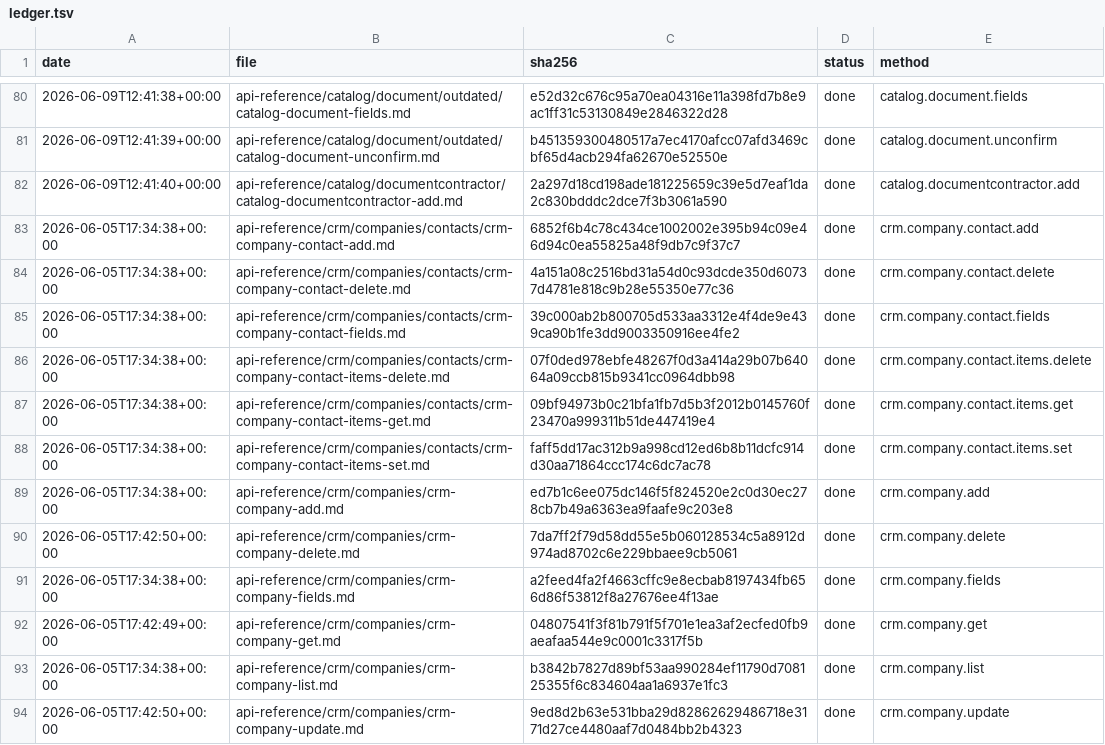
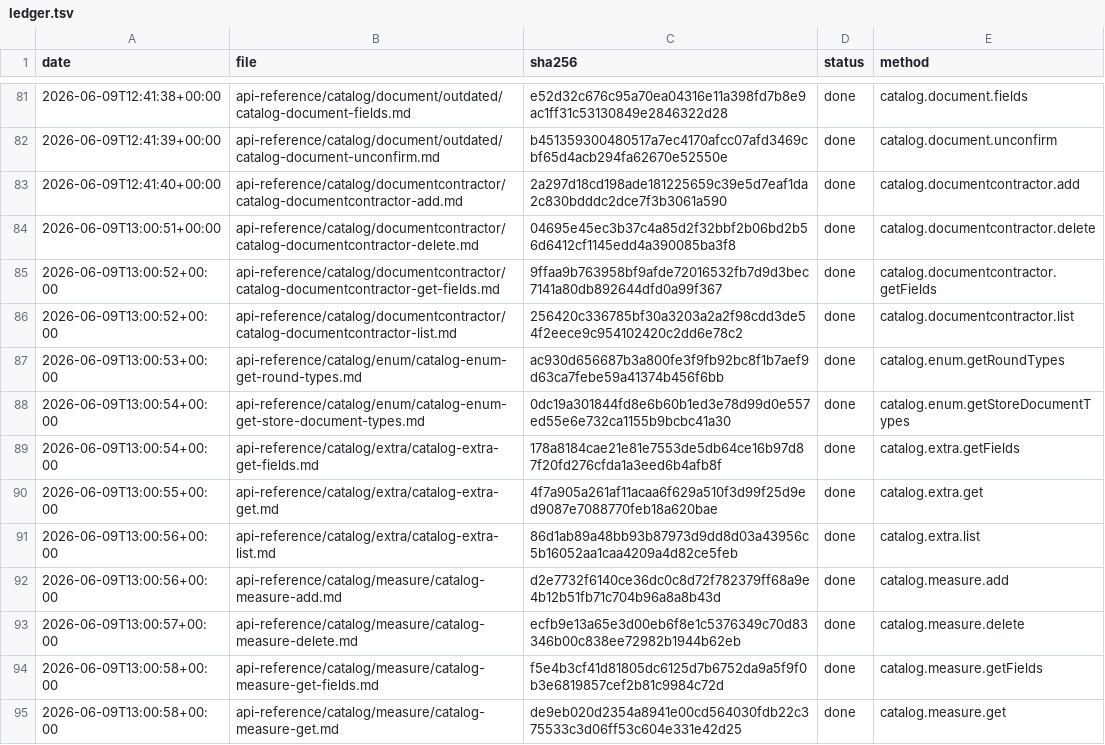
Before and after one commit to IgorShevchik/b24-rest-docs, a TSV file: .actualize/ledger.tsv, drawn as a sheet; only a part is shown, gaps mark what is left out; the shorter side is filled out with more unchanged rows; the diff covers the shown part only.

```diff
--- a/.actualize/ledger.tsv
+++ b/.actualize/ledger.tsv
@@ -82 +83,13 @@ date	file	sha256	status	method
 2026-06-09T12:41:40+00:00	api-reference/catalog/documentcontractor/catalog-documentcontractor-add.md	2a297d18cd198ade181225659c39e5d7eaf1da2c830bdddc2dce7f3b3061a590	done	catalog.documentcontractor.add
+2026-06-09T13:00:51+00:00	api-reference/catalog/documentcontractor/catalog-documentcontractor-delete.md	04695e45ec3b37c4a85d2f32bbf2b06bd2b56d6412cf1145edd4a390085ba3f8	done	catalog.documentcontractor.delete
+2026-06-09T13:00:52+00:00	api-reference/catalog/documentcontractor/catalog-documentcontractor-get-fields.md	9ffaa9b763958bf9afde72016532fb7d9d3bec7141a80db892644dfd0a99f367	done	catalog.documentcontractor.getFields
+2026-06-09T13:00:52+00:00	api-reference/catalog/documentcontractor/catalog-documentcontractor-list.md	256420c336785bf30a3203a2a2f98cdd3de54f2eece9c954102420c2dd6e78c2	done	catalog.documentcontractor.list
+2026-06-09T13:00:53+00:00	api-reference/catalog/enum/catalog-enum-get-round-types.md	ac930d656687b3a800fe3f9fb92bc8f1b7aef9d63ca7febe59a41374b456f6bb	done	catalog.enum.getRoundTypes
+2026-06-09T13:00:54+00:00	api-reference/catalog/enum/catalog-enum-get-store-document-types.md	0dc19a301844fd8e6b60b1ed3e78d99d0e557ed55e6e732ca1155b9bcbc41a30	done	catalog.enum.getStoreDocumentTypes
+2026-06-09T13:00:54+00:00	api-reference/catalog/extra/catalog-extra-get-fields.md	178a8184cae21e81e7553de5db64ce16b97d87f20fd276cfda1a3eed6b4afb8f	done	catalog.extra.getFields
+2026-06-09T13:00:55+00:00	api-reference/catalog/extra/catalog-extra-get.md	4f7a905a261af11acaa6f629a510f3d99f25d9ed9087e7088770feb18a620bae	done	catalog.extra.get
+2026-06-09T13:00:56+00:00	api-reference/catalog/extra/catalog-extra-list.md	86d1ab89a48bb93b87973d9dd8d03a43956c5b16052aa1caa4209a4d82ce5feb	done	catalog.extra.list
+2026-06-09T13:00:56+00:00	api-reference/catalog/measure/catalog-measure-add.md	d2e7732f6140ce36dc0c8d72f782379ff68a9e4b12b51fb71c704b96a8a8b43d	done	catalog.measure.add
+2026-06-09T13:00:57+00:00	api-reference/catalog/measure/catalog-measure-delete.md	ecfb9e13a65e3d00eb6f8e1c5376349c70d83346b00c838ee72982b1944b62eb	done	catalog.measure.delete
+2026-06-09T13:00:58+00:00	api-reference/catalog/measure/catalog-measure-get-fields.md	f5e4b3cf41d81805dc6125d7b6752da9a5f9f0b3e6819857cef2b81c9984c72d	done	catalog.measure.getFields
+2026-06-09T13:00:58+00:00	api-reference/catalog/measure/catalog-measure-get.md	de9eb020d2354a8941e00cd564030fdb22c375533c3d06ff53c604e331e42d25	done	catalog.measure.get
```
Also changed, not shown: 12 added rows elsewhere in this file, 24 other files.
